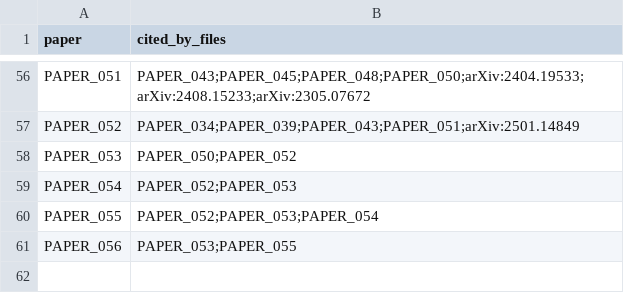
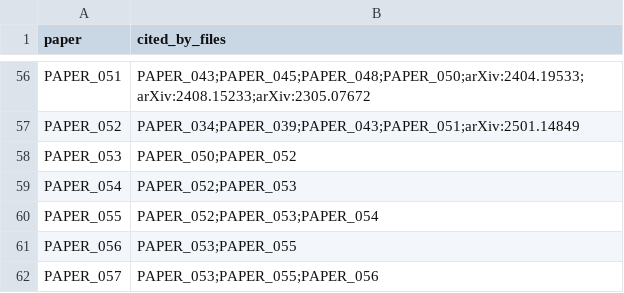
Before and after one commit to Daniel8Murphy0007/Star-Magic-Program, a CSV file: UNIFIED_REGISTRY_CORPUS_CITATIONS.csv, drawn as a sheet; only a part is shown, gaps mark what is left out; the diff names each change by its address in the sheet, - before the commit and + after, or states it on an @@ line.

```diff
--- a/UNIFIED_REGISTRY_CORPUS_CITATIONS.csv
+++ b/UNIFIED_REGISTRY_CORPUS_CITATIONS.csv
+row 62: PAPER_057 | PAPER_053;PAPER_055;PAPER_056
```
Also changed, not shown: UNIFIED_REGISTRY.csv, UNIFIED_REGISTRY_GRAPH.csv, 10 other files.
